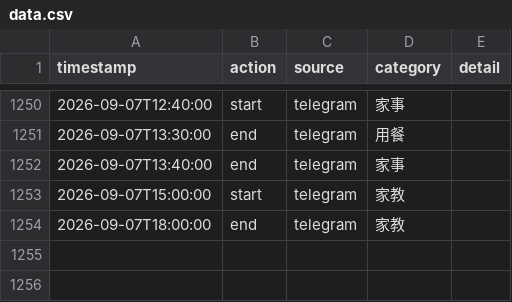
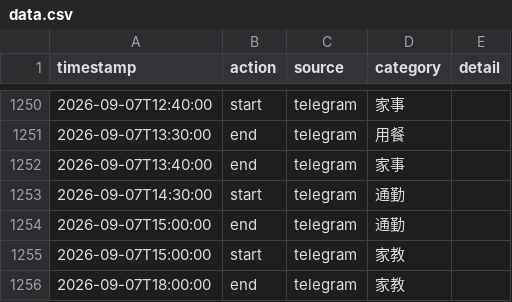
Before and after one commit to ssuyu0829/tt-f6a83b, a CSV file: data.csv, drawn as a sheet; only a part is shown, gaps mark what is left out.

Commit message:
sync 2026-09-07 14:31

```diff
--- a/data.csv
+++ b/data.csv
@@ -1252,2 +1252,4 @@ timestamp,action,source,category,detail
 2026-09-07T13:40:00,end,telegram,家事,
+2026-09-07T14:30:00,start,telegram,通勤,
+2026-09-07T15:00:00,end,telegram,通勤,
 2026-09-07T15:00:00,start,telegram,家教,
```
